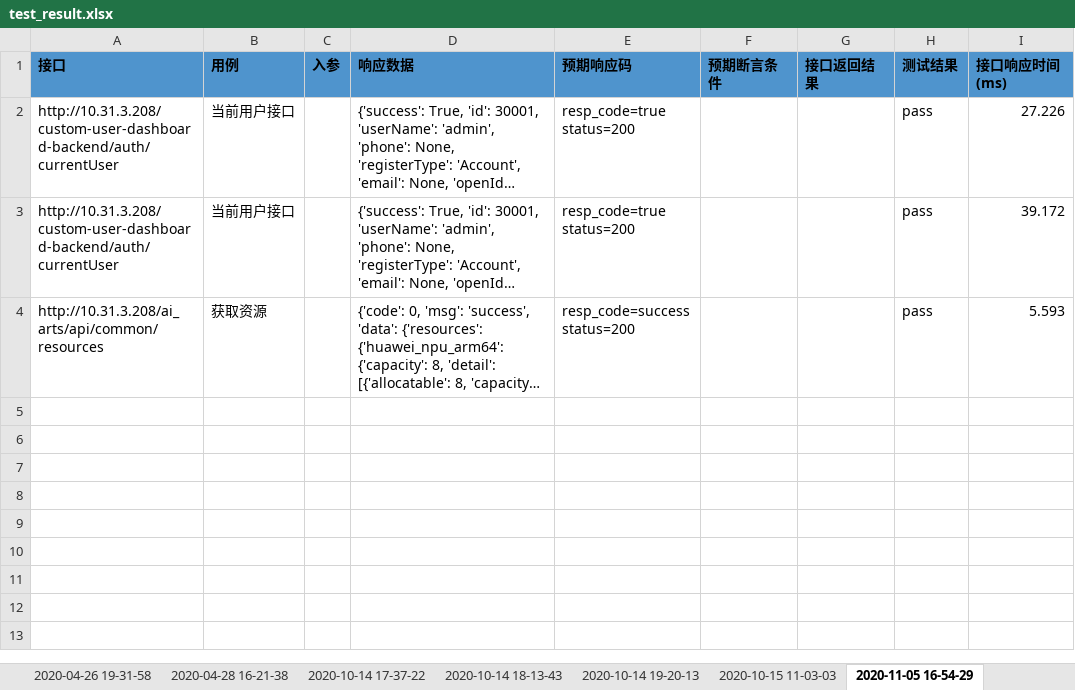
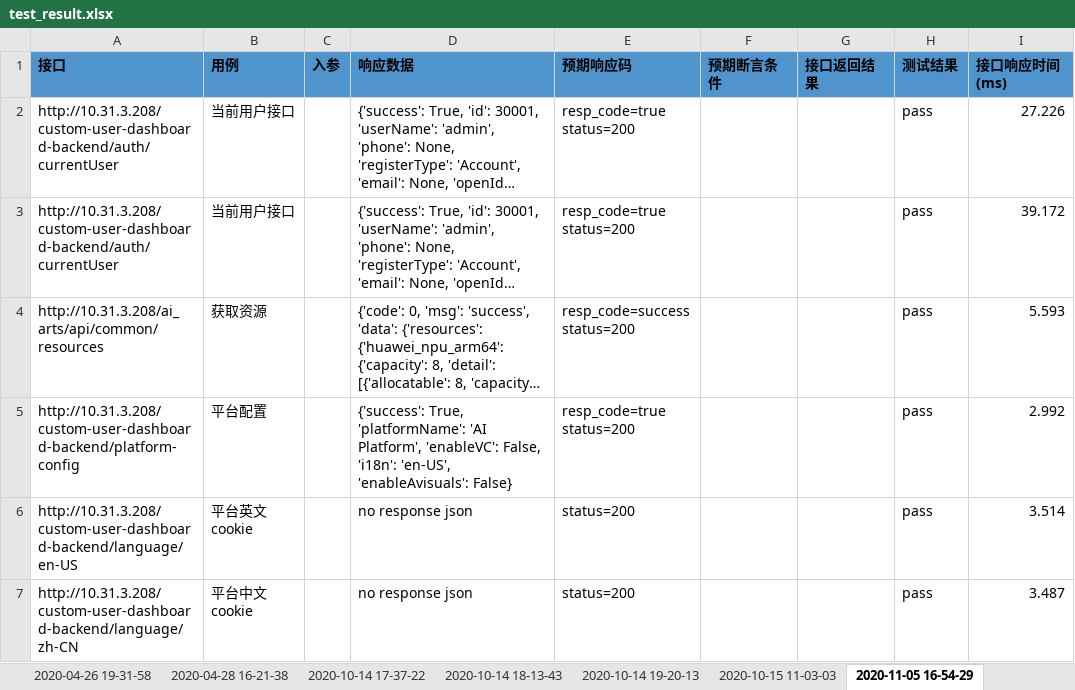
Before and after one commit to jinglanghe/auto_api_test, an Excel workbook: testResult/test_result.xlsx, sheet 2020-11-05 16-54-29, drawn as a sheet; long unchanged cells end in …; values as stored, in another font and other column widths than the file's, no borders; ↵ is a line break in a cell; the diff names each change by its address in the sheet, - before the commit and + after, or states it on an @@ line.

```diff
--- a/testResult/test_result.xlsx (sheet 2020-11-05 16-54-29)
+++ b/testResult/test_result.xlsx (sheet 2020-11-05 16-54-29)
+row 5: http://10.31.3.208/custom-user-dashboard-backend/platform-config | 平台配置 |  | {'success': True, 'platformName': 'AI Platform', 'enableVC': False, 'i18n': 'en-US', 'enableAvisuals': False} | resp_code=true ↵ status=200 |  |  | pass | 2.992
+row 6: http://10.31.3.208/custom-user-dashboard-backend/language/en-US | 平台英文cookie |  | no response json | status=200 |  |  | pass | 3.514
+row 7: http://10.31.3.208/custom-user-dashboard-backend/language/zh-CN | 平台中文cookie |  | no response json | status=200 |  |  | pass | 3.487
```
Also changed, not shown: 4 other files.
